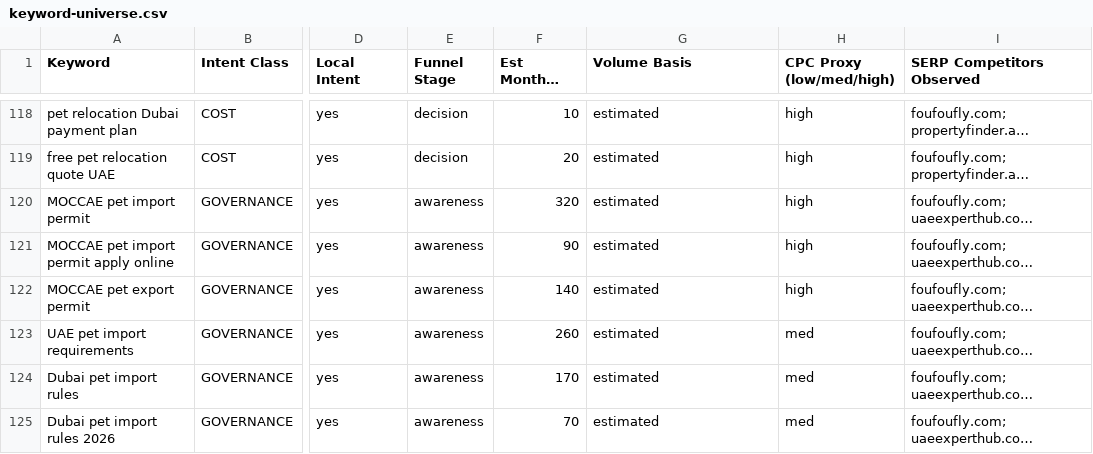
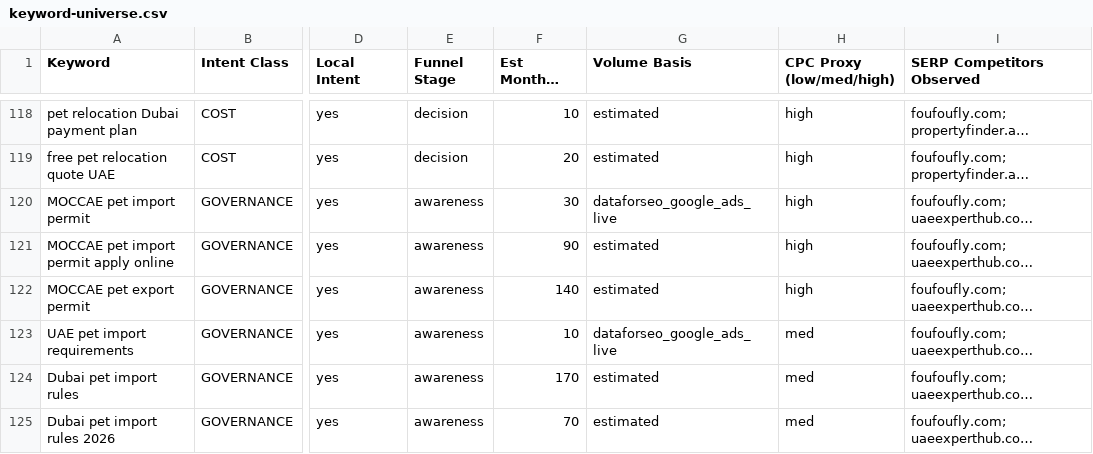
Before and after one commit to numini-co/PetClear, a CSV file: SEO-MASTER/keyword-universe.csv, drawn as a sheet; only a part is shown, gaps mark what is left out; long unchanged cells end in …; the diff covers the shown part only; the diff names each change by its address in the sheet, - before the commit and + after, or states it on an @@ line.

```diff
--- a/SEO-MASTER/keyword-universe.csv
+++ b/SEO-MASTER/keyword-universe.csv
-F120 (Est Monthly Volume): 320
+F120 (Est Monthly Volume): 30
-G120 (Volume Basis): estimated
+G120 (Volume Basis): dataforseo_google_ads_live
-F123 (Est Monthly Volume): 260
+F123 (Est Monthly Volume): 10
-G123 (Volume Basis): estimated
+G123 (Volume Basis): dataforseo_google_ads_live
```
Also changed, not shown: 14 edited cells elsewhere in this file, SEO-MASTER/change-log.csv, SEO-MASTER/keyword-lock-map.csv, 1 other file.
